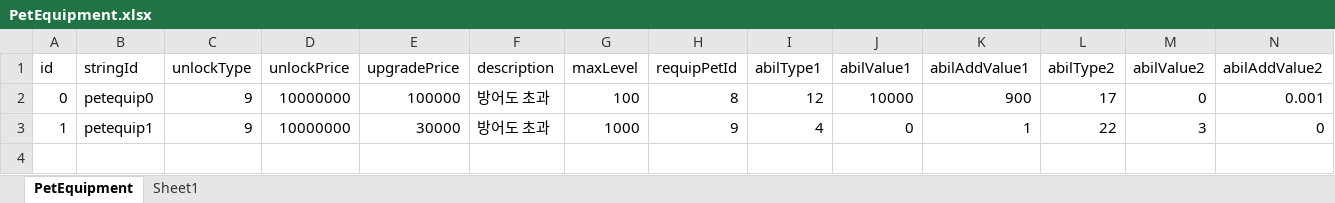
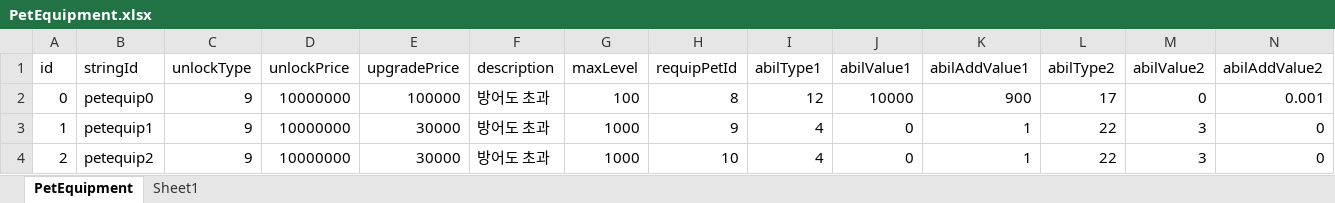
Before and after one commit to luckyzwei/Yosaki, an Excel workbook: Assets/06.Table/PetEquipment.xlsx, sheet PetEquipment, drawn as a sheet; only a part is shown; values as stored, in another font and other column widths than the file's, no borders; rows hold the shown columns only; the diff names each change by its address in the sheet, - before the commit and + after, or states it on an @@ line.

```diff
--- a/Assets/06.Table/PetEquipment.xlsx (sheet PetEquipment)
+++ b/Assets/06.Table/PetEquipment.xlsx (sheet PetEquipment)
+row 4: 2 | petequip2 | 9 | 10000000 | 30000 | 방어도 초과 | 1000 | 10 | 4 | 0 | 1 | 22 | 3 | 0
```
Also changed, not shown: Assets/06.Table/InAppPurchase.xlsx, Assets/06.Table/TitleTable.xlsx, 24 other files.
